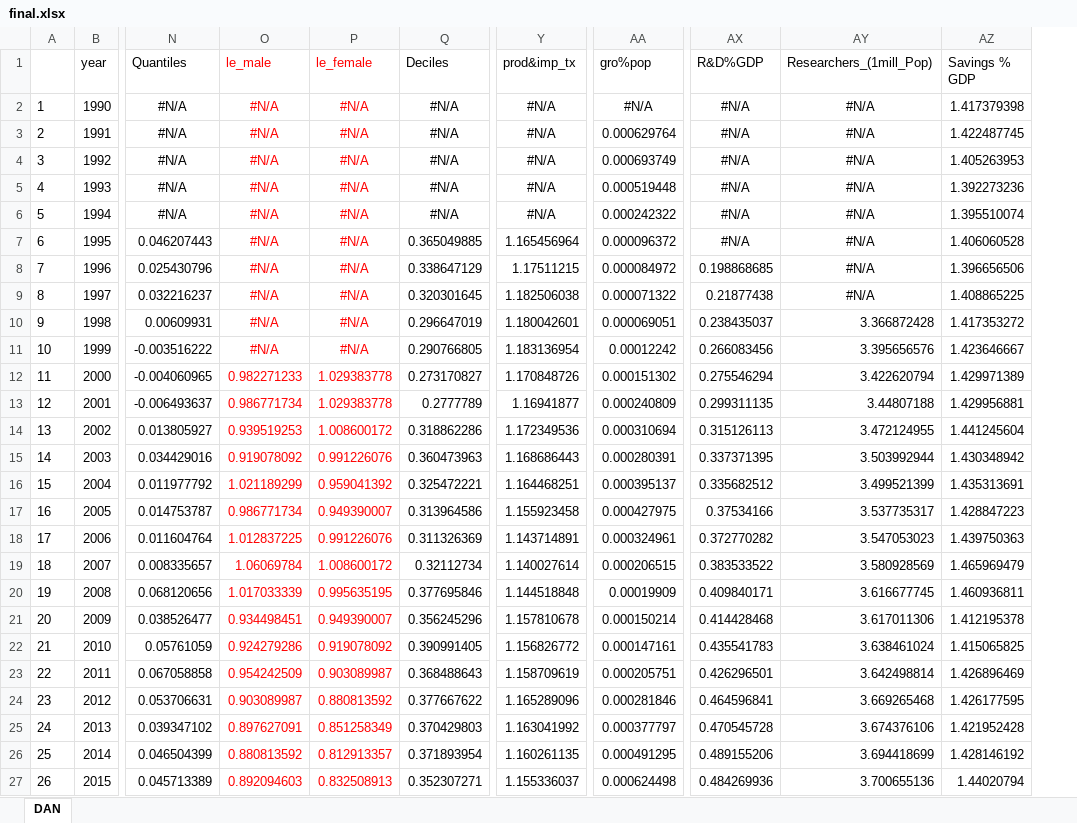
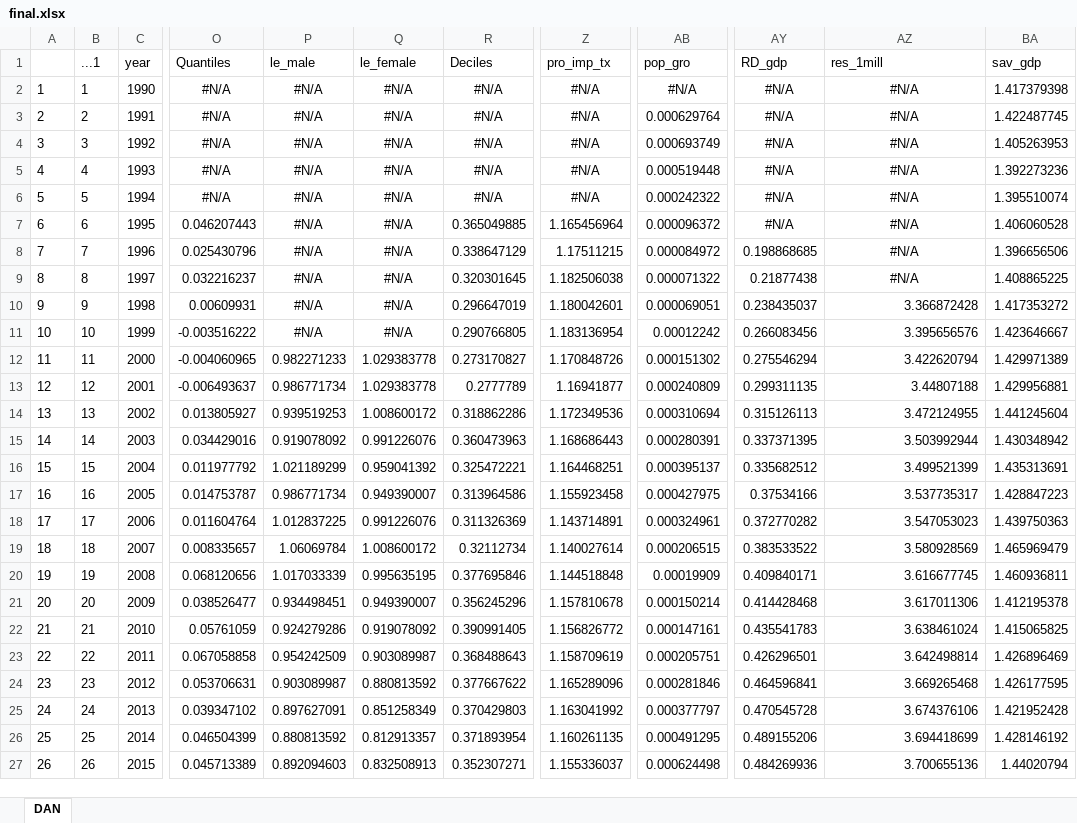
Before and after one commit to Vedia-JerezDaniel/Inequality, an Excel workbook: final.xlsx, sheet DAN, drawn as a sheet; only a part is shown, gaps mark what is left out; values as stored, in another font and other column widths than the file's, no borders; addresses are those after the commit; the diff covers the shown part only; the diff names each change by its address in the sheet, - before the commit and + after, or states it on an @@ line.

```diff
--- a/final.xlsx (sheet DAN)
+++ b/final.xlsx (sheet DAN)
+column B (...1), rows 2-27: 1 | 2 | 3 | 4 | 5 | 6 | 7 | 8 | 9 | 10 | 11 | 12 | 13 | 14 | 15 | 16 | 17 | 18 | 19 | 20 | 21 | 22 | 23 | 24 | 25 | 26
-P1:Q27 text colour: #FF0000
+P1:Q27 text colour: black
-Z1: prod&imp_tx
+Z1: pro_imp_tx
-AB1: gro%pop
+AB1: pop_gro
-AY1: R&D%GDP
+AY1: RD_gdp
-AZ1: Researchers_(1mill_Pop)
+AZ1: res_1mill
-BA1: Savings % GDP
+BA1: sav_gdp
```
Also changed, not shown: cell formats elsewhere in this sheet, 2 other files.
